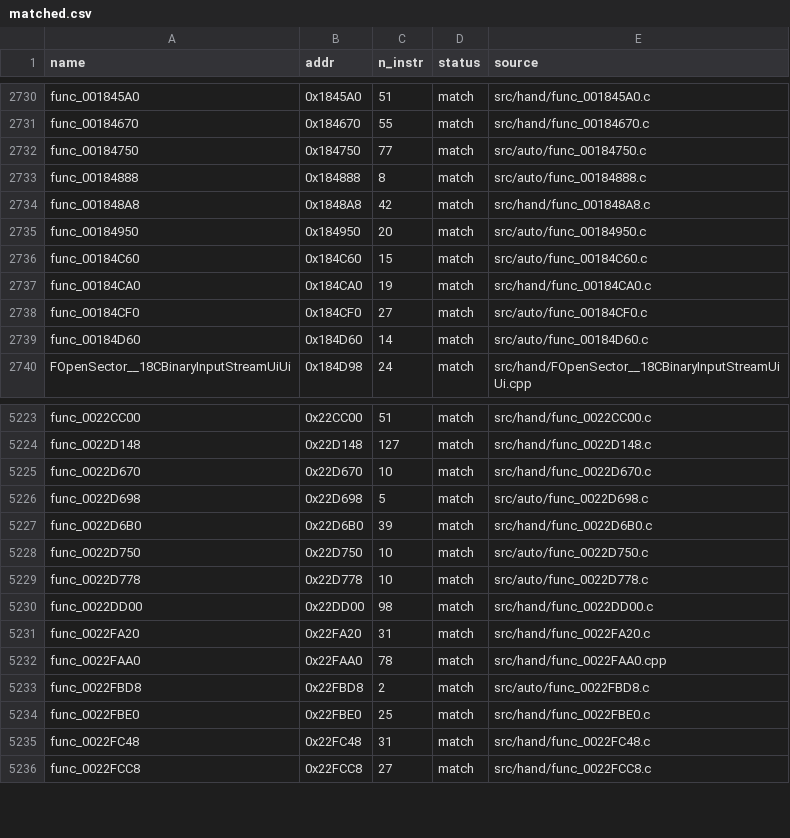
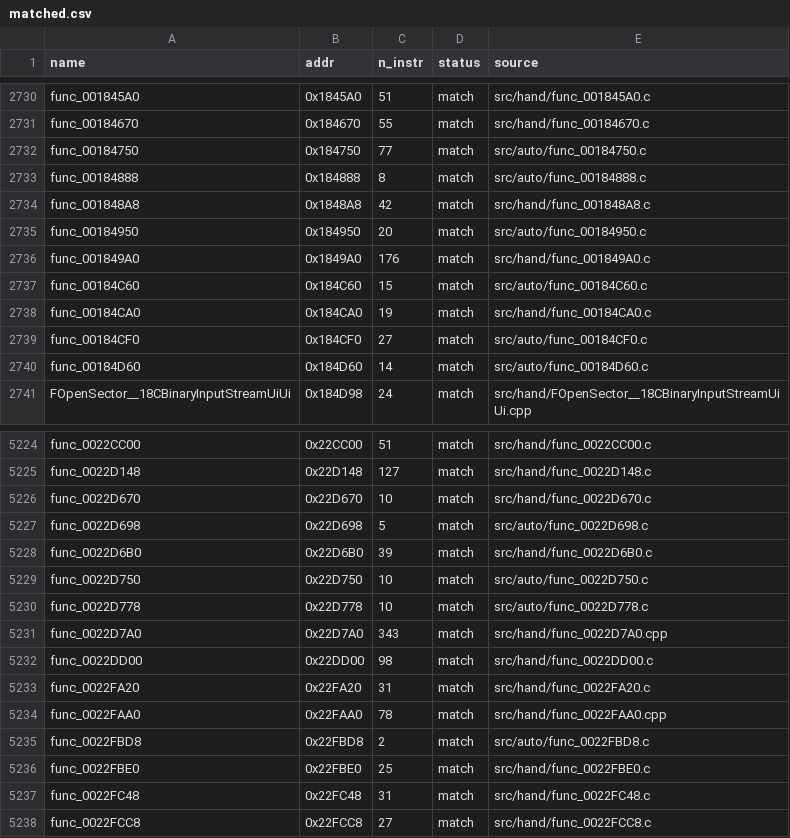
Before and after one commit to Komasia/sly2-decomp, a CSV file: config/matched.csv, drawn as a sheet; only a part is shown, gaps mark what is left out; the diff names each change by its address in the sheet, - before the commit and + after, or states it on an @@ line.

```diff
--- a/config/matched.csv
+++ b/config/matched.csv
+row 2736: func_001849A0 | 0x1849A0 | 176 | match | src/hand/func_001849A0.c
+row 5231: func_0022D7A0 | 0x22D7A0 | 343 | match | src/hand/func_0022D7A0.cpp
```
Also changed, not shown: config/progress_history.csv, 15 other files.
